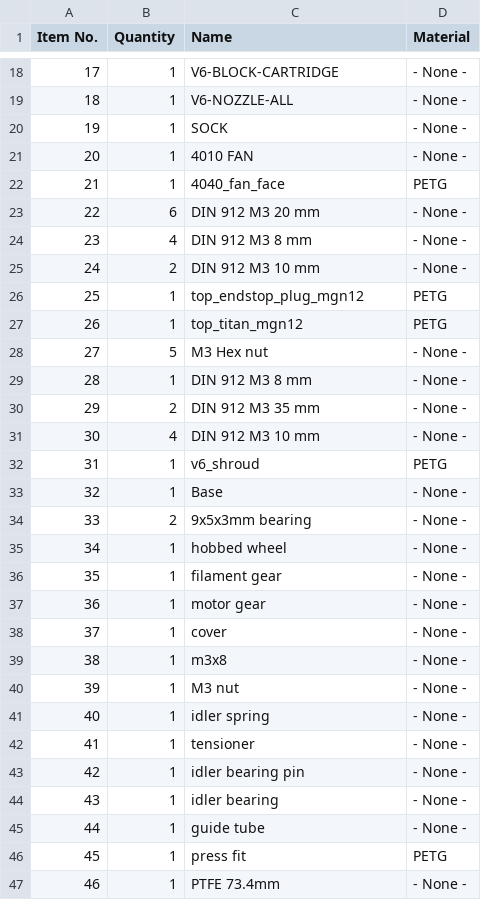
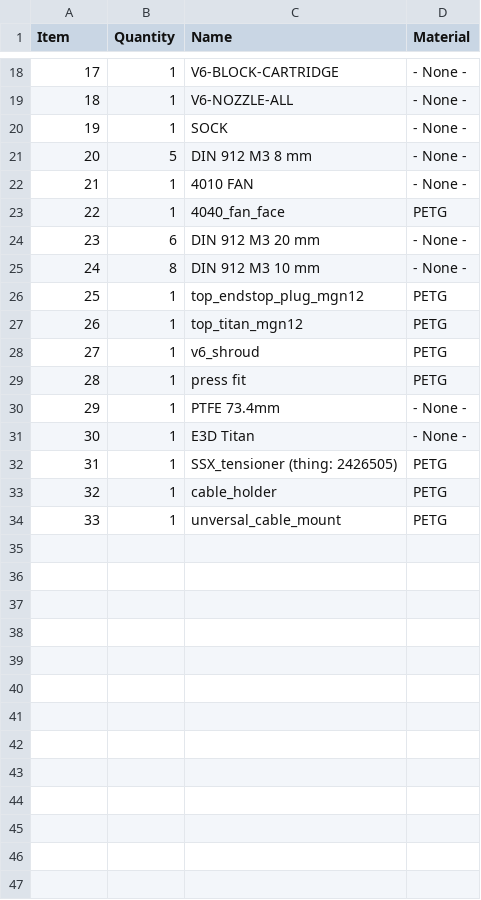
Before and after one commit to EVA-3D/eva-titan, a CSV file: bom/v6.csv, drawn as a sheet; only a part is shown, gaps mark what is left out; removed rows and columns are numbered as before the commit, all else as after; the diff covers the shown part only; the diff names each change by its address in the sheet, - before the commit and + after, or states it on an @@ line.

```diff
--- a/bom/v6.csv
+++ b/bom/v6.csv
@@ column A (Item) renumbered between rows 1 and 30 @@
+row 21: 20 | 5 | DIN 912 M3 8 mm | - None -
-row 24: 23 | 4 | DIN 912 M3 8 mm | - None -
-B25 (Quantity): 2
+B25 (Quantity): 8
-row 28: 27 | 5 | M3 Hex nut | - None -
-row 29: 28 | 1 | DIN 912 M3 8 mm | - None -
-row 30: 29 | 2 | DIN 912 M3 35 mm | - None -
-row 31: 30 | 4 | DIN 912 M3 10 mm | - None -
-row 33: 32 | 1 | Base | - None -
-row 34: 33 | 2 | 9x5x3mm bearing | - None -
-row 35: 34 | 1 | hobbed wheel | - None -
-row 36: 35 | 1 | filament gear | - None -
-row 37: 36 | 1 | motor gear | - None -
-row 38: 37 | 1 | cover | - None -
-row 39: 38 | 1 | m3x8 | - None -
-row 40: 39 | 1 | M3 nut | - None -
-row 41: 40 | 1 | idler spring | - None -
-row 42: 41 | 1 | tensioner | - None -
-row 43: 42 | 1 | idler bearing pin | - None -
-row 44: 43 | 1 | idler bearing | - None -
-row 45: 44 | 1 | guide tube | - None -
+row 31: 30 | 1 | E3D Titan | - None -
+row 32: 31 | 1 | SSX_tensioner (thing: 2426505) | PETG
+row 33: 32 | 1 | cable_holder | PETG
+row 34: 33 | 1 | unversal_cable_mount | PETG
```
Also changed, not shown: 3 edited cells elsewhere in this file, bom/mosquito.csv, 10 other files.
